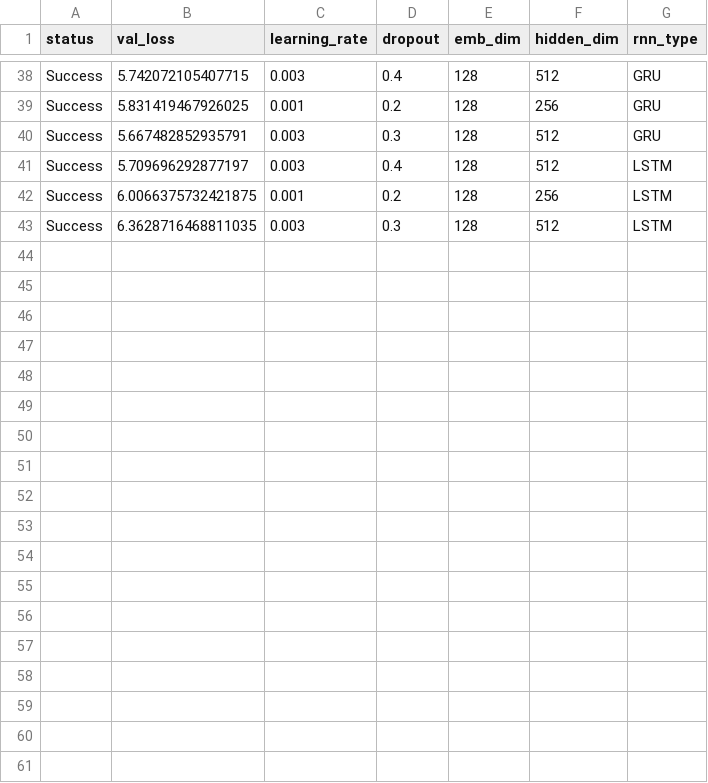
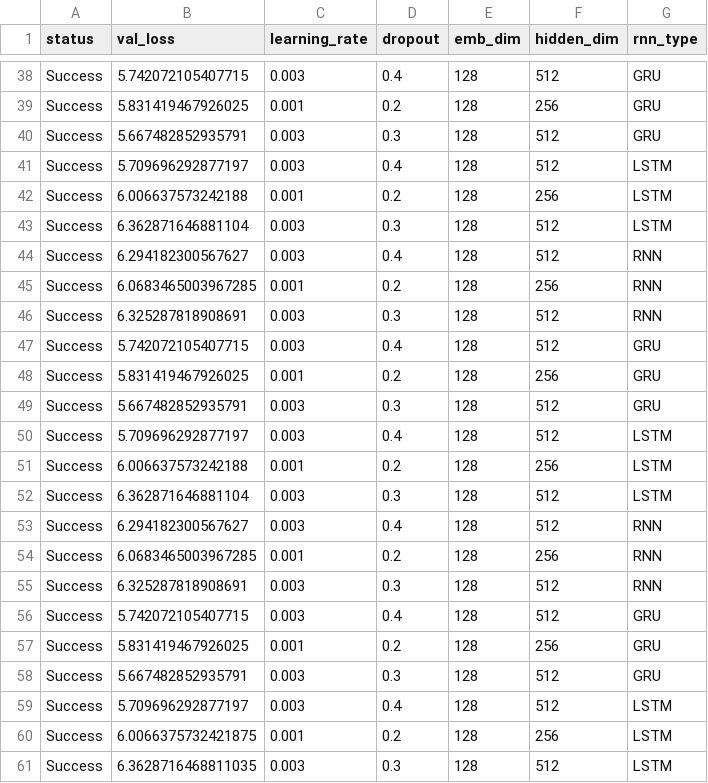
Before and after one commit to fabsGitHub/machine-translation, a CSV file: tuning_results_word_coarse.csv, drawn as a sheet; only a part is shown, gaps mark what is left out; the diff names each change by its address in the sheet, - before the commit and + after, or states it on an @@ line.

```diff
--- a/tuning_results_word_coarse.csv
+++ b/tuning_results_word_coarse.csv
+row 42: Success | 6.006637573242188 | 0.001 | 0.2 | 128 | 256 | LSTM
+row 43: Success | 6.362871646881104 | 0.003 | 0.3 | 128 | 512 | LSTM
+row 44: Success | 6.294182300567627 | 0.003 | 0.4 | 128 | 512 | RNN
+row 45: Success | 6.0683465003967285 | 0.001 | 0.2 | 128 | 256 | RNN
+row 46: Success | 6.325287818908691 | 0.003 | 0.3 | 128 | 512 | RNN
+row 47: Success | 5.742072105407715 | 0.003 | 0.4 | 128 | 512 | GRU
+row 48: Success | 5.831419467926025 | 0.001 | 0.2 | 128 | 256 | GRU
+row 49: Success | 5.667482852935791 | 0.003 | 0.3 | 128 | 512 | GRU
+row 50: Success | 5.709696292877197 | 0.003 | 0.4 | 128 | 512 | LSTM
+row 51: Success | 6.006637573242188 | 0.001 | 0.2 | 128 | 256 | LSTM
+row 52: Success | 6.362871646881104 | 0.003 | 0.3 | 128 | 512 | LSTM
+row 53: Success | 6.294182300567627 | 0.003 | 0.4 | 128 | 512 | RNN
+row 54: Success | 6.0683465003967285 | 0.001 | 0.2 | 128 | 256 | RNN
+row 55: Success | 6.325287818908691 | 0.003 | 0.3 | 128 | 512 | RNN
+row 56: Success | 5.742072105407715 | 0.003 | 0.4 | 128 | 512 | GRU
+row 57: Success | 5.831419467926025 | 0.001 | 0.2 | 128 | 256 | GRU
+row 58: Success | 5.667482852935791 | 0.003 | 0.3 | 128 | 512 | GRU
+row 59: Success | 5.709696292877197 | 0.003 | 0.4 | 128 | 512 | LSTM
```
Also changed, not shown: 4 other files.
